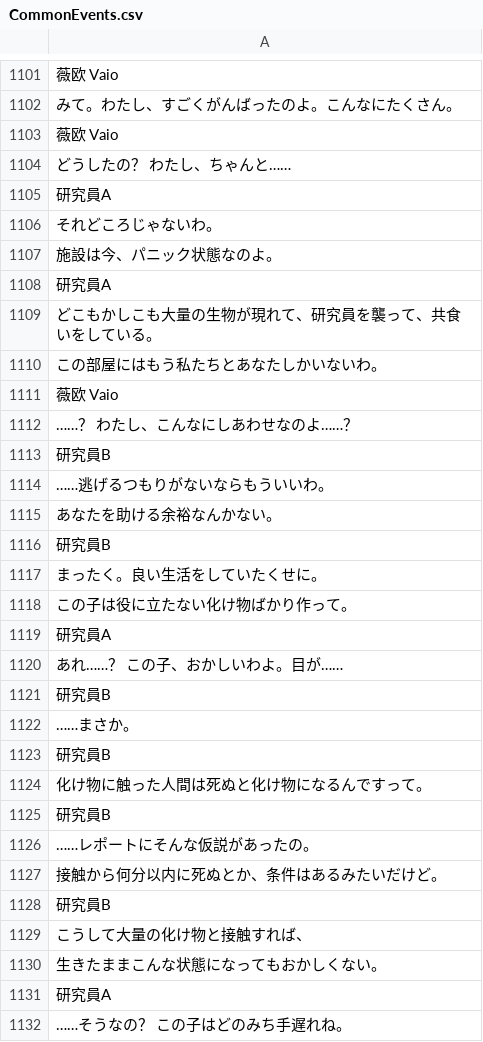
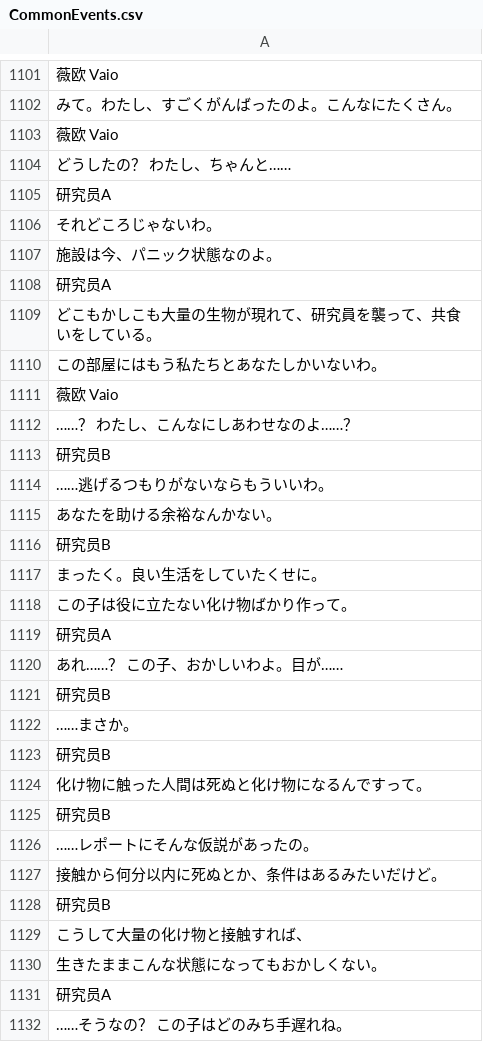
Before and after one commit to Krash220/NOIRNOAH-i18n-zh-Hans, a CSV file: www/data/text/CommonEvents.csv, drawn as a sheet; only a part is shown, gaps mark what is left out; the diff covers the shown part only.

```diff
--- a/www/data/text/CommonEvents.csv
+++ b/www/data/text/CommonEvents.csv
@@ -1104,6 +1104,6 @@
 どうしたの？ わたし、ちゃんと……
-研究員A
+研究员A
 それどころじゃないわ。
 施設は今、パニック状態なのよ。
-研究員A
+研究员A
 どこもかしこも大量の生物が現れて、研究員を襲って、共食いをしている。
@@ -1112,21 +1112,21 @@
 ……？ わたし、こんなにしあわせなのよ……？
-研究員B
+研究员B
 ……逃げるつもりがないならもういいわ。
 あなたを助ける余裕なんかない。
-研究員B
+研究员B
 まったく。良い生活をしていたくせに。
 この子は役に立たない化け物ばかり作って。
-研究員A
+研究员A
 あれ……？ この子、おかしいわよ。目が……
-研究員B
+研究员B
 ……まさか。
-研究員B
+研究员B
 化け物に触った人間は死ぬと化け物になるんですって。
-研究員B
+研究员B
 ……レポートにそんな仮説があったの。
 接触から何分以内に死ぬとか、条件はあるみたいだけど。
-研究員B
+研究员B
 こうして大量の化け物と接触すれば、
 生きたままこんな状態になってもおかしくない。
-研究員A
+研究员A
 ……そうなの？ この子はどのみち手遅れね。
```
Also changed, not shown: 8 edited cells elsewhere in this file, 3 other files.
